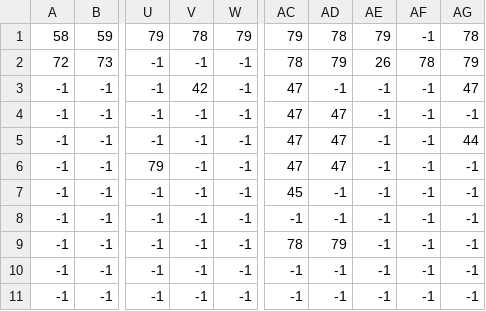
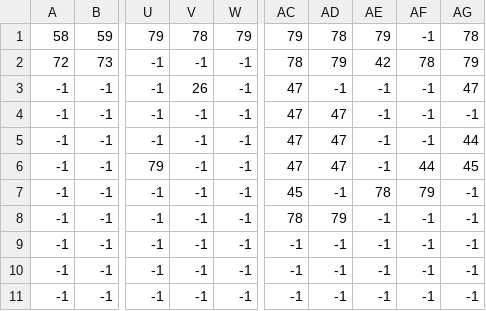
Before and after one commit to RaphaelCausse/Game-ECS, a CSV file: resources/res/maps/map_objects.csv, drawn as a sheet; only a part is shown, gaps mark what is left out; the diff names each change by its address in the sheet, - before the commit and + after, or states it on an @@ line.

```diff
--- a/resources/res/maps/map_objects.csv
+++ b/resources/res/maps/map_objects.csv
-AE2: 26
+AE2: 42
-V3: 42
+V3: 26
-AF6: -1
+AF6: 44
-AG6: -1
+AG6: 45
-AE7: -1
+AE7: 78
-AF7: -1
+AF7: 79
-AC8: -1
+AC8: 78
-AD8: -1
+AD8: 79
-AC9: 78
+AC9: -1
-AD9: 79
+AD9: -1
```
Also changed, not shown: resources/res/maps/map_objects_above.csv, 40 other files.
